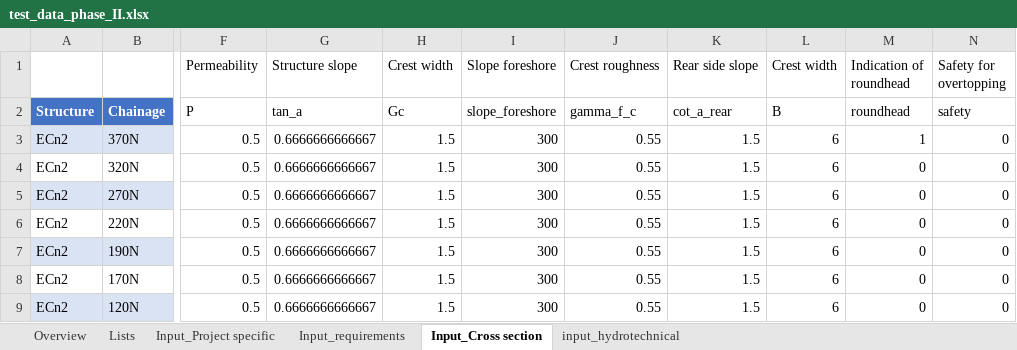
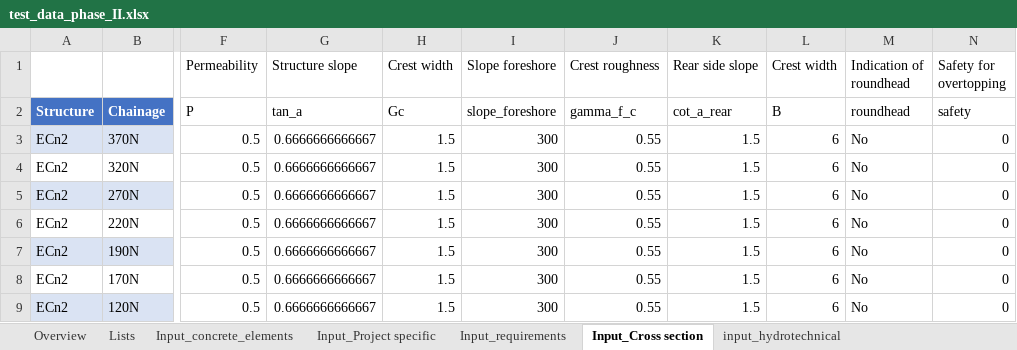
Before and after one commit to Sander-w/breakwater, an Excel workbook: Notebooks/Constanta Phase III/Input data/test_data_phase_II.xlsx, sheet Input_Cross section, drawn as a sheet; only a part is shown, gaps mark what is left out; values as stored, in another font and other column widths than the file's, no borders; table styles not drawn; the diff names each change by its address in the sheet, - before the commit and + after, or states it on an @@ line.

```diff
--- a/Notebooks/Constanta Phase III/Input data/test_data_phase_II.xlsx (sheet Input_Cross section)
+++ b/Notebooks/Constanta Phase III/Input data/test_data_phase_II.xlsx (sheet Input_Cross section)
+sheet tab: Input_concrete_elements
-M3 (Indication of roundhead): 1
+M3 (Indication of roundhead): No
-M4:M9 (Indication of roundhead): 0
+M4:M9 (Indication of roundhead): No
```
Also changed, not shown: sheet Input_Project specific, 5 other files.
